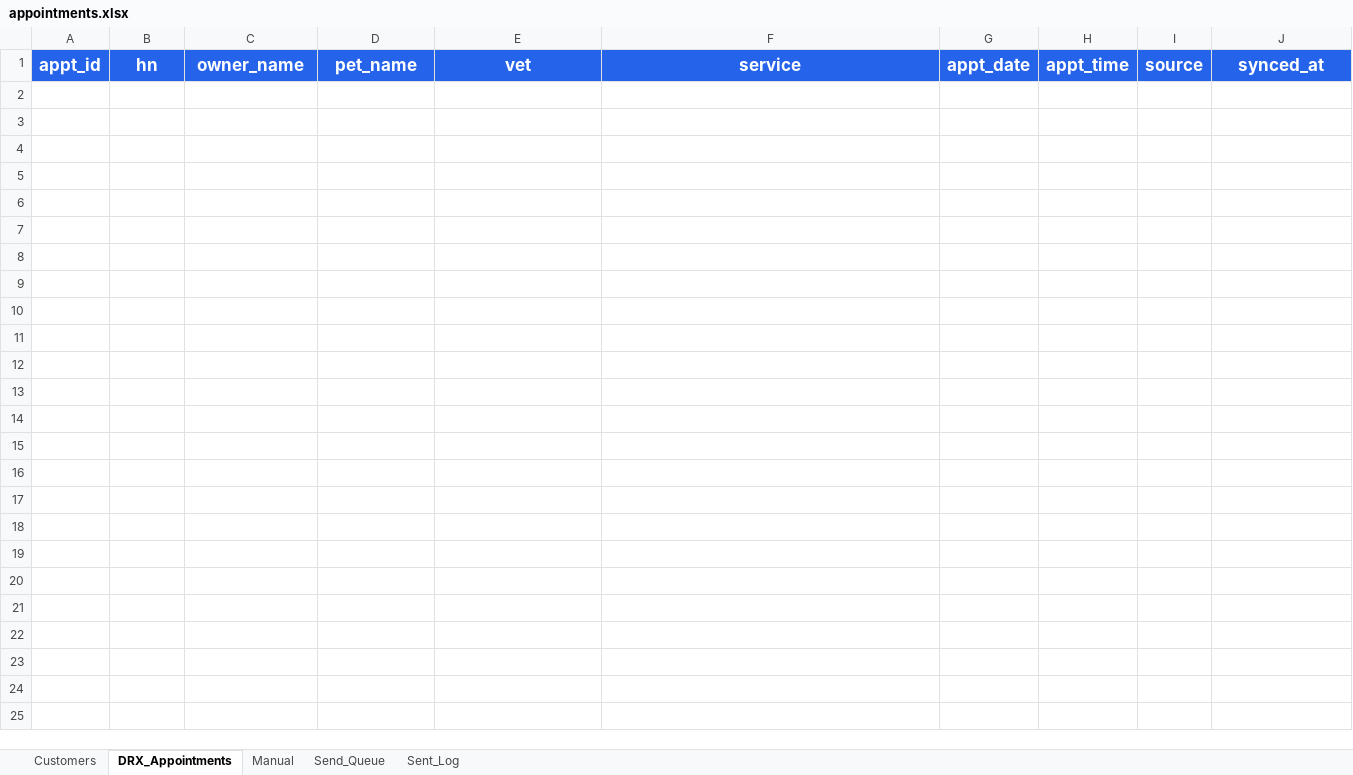
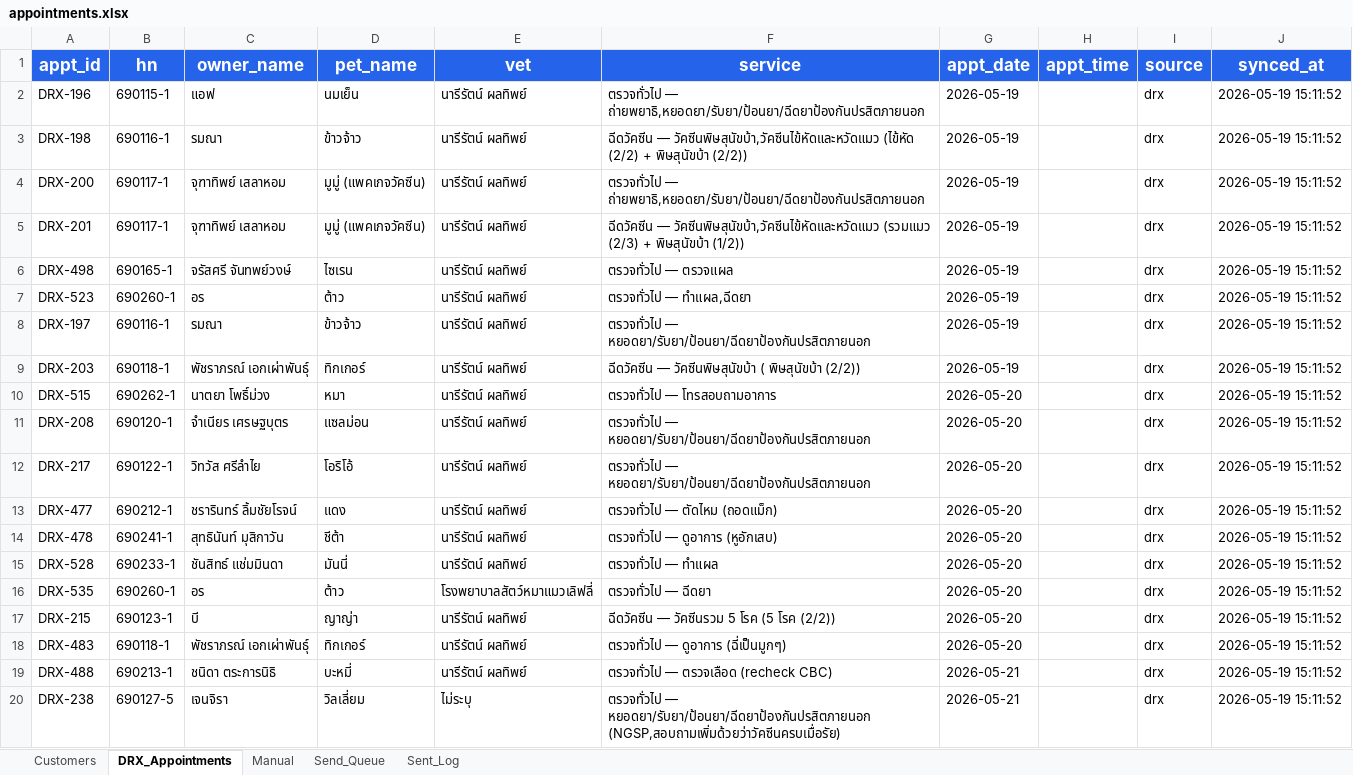
Before and after one commit to aitrccreation/dogcat-chatbot, an Excel workbook: appointments.xlsx, sheet DRX_Appointments, drawn as a sheet; only a part is shown; values as stored, in another font and other column widths than the file's, no borders; the diff covers the shown part only; the diff names each change by its address in the sheet, - before the commit and + after, or states it on an @@ line.

```diff
--- a/appointments.xlsx (sheet DRX_Appointments)
+++ b/appointments.xlsx (sheet DRX_Appointments)
+row 2: DRX-196 | 690115-1 | แอฟ | นมเย็น | นารีรัตน์ ผลทิพย์ | ตรวจทั่วไป — ถ่ายพยาธิ,หยอดยา/รับยา/ป้อนยา/ฉีดยาป้องกันปรสิตภายนอก | 2026-05-19 |  | drx | 2026-05-19 15:11:52
+row 3: DRX-198 | 690116-1 | รมณา | ข้าวจ้าว | นารีรัตน์ ผลทิพย์ | ฉีดวัคซีน — วัคซีนพิษสุนัขบ้า,วัคซีนไข้หัดและหวัดแมว (ไข้หัด (2/2) + พิษสุนัขบ้า (2/2)) | 2026-05-19 |  | drx | 2026-05-19 15:11:52
+row 4: DRX-200 | 690117-1 | จุฑาทิพย์ เสลาหอม | มูมู่ (แพคเกจวัคซีน) | นารีรัตน์ ผลทิพย์ | ตรวจทั่วไป — ถ่ายพยาธิ,หยอดยา/รับยา/ป้อนยา/ฉีดยาป้องกันปรสิตภายนอก | 2026-05-19 |  | drx | 2026-05-19 15:11:52
+row 5: DRX-201 | 690117-1 | จุฑาทิพย์ เสลาหอม | มูมู่ (แพคเกจวัคซีน) | นารีรัตน์ ผลทิพย์ | ฉีดวัคซีน — วัคซีนพิษสุนัขบ้า,วัคซีนไข้หัดและหวัดแมว (รวมแมว (2/3) + พิษสุนัขบ้า (1/2)) | 2026-05-19 |  | drx | 2026-05-19 15:11:52
+row 6: DRX-498 | 690165-1 | จรัสศรี จันทพย์วงษ์ | ไซเรน | นารีรัตน์ ผลทิพย์ | ตรวจทั่วไป — ตรวจแผล | 2026-05-19 |  | drx | 2026-05-19 15:11:52
+row 7: DRX-523 | 690260-1 | อร | ต้าว | นารีรัตน์ ผลทิพย์ | ตรวจทั่วไป — ทำแผล,ฉีดยา | 2026-05-19 |  | drx | 2026-05-19 15:11:52
+row 8: DRX-197 | 690116-1 | รมณา | ข้าวจ้าว | นารีรัตน์ ผลทิพย์ | ตรวจทั่วไป — หยอดยา/รับยา/ป้อนยา/ฉีดยาป้องกันปรสิตภายนอก | 2026-05-19 |  | drx | 2026-05-19 15:11:52
+row 9: DRX-203 | 690118-1 | พัชราภรณ์ เอกเผ่าพันธุ์ | ทิกเกอร์ | นารีรัตน์ ผลทิพย์ | ฉีดวัคซีน — วัคซีนพิษสุนัขบ้า ( พิษสุนัขบ้า (2/2)) | 2026-05-19 |  | drx | 2026-05-19 15:11:52
+row 10: DRX-515 | 690262-1 | นาตยา โพธิ์ม่วง | หมา | นารีรัตน์ ผลทิพย์ | ตรวจทั่วไป — โทรสอบถามอาการ | 2026-05-20 |  | drx | 2026-05-19 15:11:52
+row 11: DRX-208 | 690120-1 | จำเนียร เศรษฐบุตร | แซลม่อน | นารีรัตน์ ผลทิพย์ | ตรวจทั่วไป — หยอดยา/รับยา/ป้อนยา/ฉีดยาป้องกันปรสิตภายนอก | 2026-05-20 |  | drx | 2026-05-19 15:11:52
+row 12: DRX-217 | 690122-1 | วิทวัส ศรีลำไย | โอริโอ้ | นารีรัตน์ ผลทิพย์ | ตรวจทั่วไป — หยอดยา/รับยา/ป้อนยา/ฉีดยาป้องกันปรสิตภายนอก | 2026-05-20 |  | drx | 2026-05-19 15:11:52
+row 13: DRX-477 | 690212-1 | ชรารินทร์ ลิ้มชัยโรจน์ | แดง | นารีรัตน์ ผลทิพย์ | ตรวจทั่วไป — ตัดไหม (ถอดแม็ก) | 2026-05-20 |  | drx | 2026-05-19 15:11:52
+row 14: DRX-478 | 690241-1 | สุทธินันท์ มุสิกาวัน | ชีต้า | นารีรัตน์ ผลทิพย์ | ตรวจทั่วไป — ดูอาการ (หูอักเสบ) | 2026-05-20 |  | drx | 2026-05-19 15:11:52
+row 15: DRX-528 | 690233-1 | ชันสิทธ์ แช่มมินดา | มันนี่ | นารีรัตน์ ผลทิพย์ | ตรวจทั่วไป — ทำแผล | 2026-05-20 |  | drx | 2026-05-19 15:11:52
+row 16: DRX-535 | 690260-1 | อร | ต้าว | โรงพยาบาลสัตว์หมาแมวเลิฟลี่ | ตรวจทั่วไป — ฉีดยา | 2026-05-20 |  | drx | 2026-05-19 15:11:52
+row 17: DRX-215 | 690123-1 | บี | ญาญ่า | นารีรัตน์ ผลทิพย์ | ฉีดวัคซีน — วัคซีนรวม 5 โรค (5 โรค (2/2)) | 2026-05-20 |  | drx | 2026-05-19 15:11:52
+row 18: DRX-483 | 690118-1 | พัชราภรณ์ เอกเผ่าพันธุ์ | ทิกเกอร์ | นารีรัตน์ ผลทิพย์ | ตรวจทั่วไป — ดูอาการ (ฉี่เป็นมูกๆ) | 2026-05-20 |  | drx | 2026-05-19 15:11:52
+row 19: DRX-488 | 690213-1 | ชนิดา ตระการนิธิ | บะหมี่ | นารีรัตน์ ผลทิพย์ | ตรวจทั่วไป — ตรวจเลือด (recheck CBC) | 2026-05-21 |  | drx | 2026-05-19 15:11:52
+row 20: DRX-238 | 690127-5 | เจนจิรา | วิลเลี่ยม | ไม่ระบุ | ตรวจทั่วไป — หยอดยา/รับยา/ป้อนยา/ฉีดยาป้องกันปรสิตภายนอก (NGSP,สอบถามเพิ่มด้วยว่าวัคซีนครบเมื่อรัย) | 2026-05-21 |  | drx | 2026-05-19 15:11:52
```
Also changed, not shown: 78 added rows elsewhere in this sheet, sheet Send_Queue, sheet Sent_Log, 1 other file.
